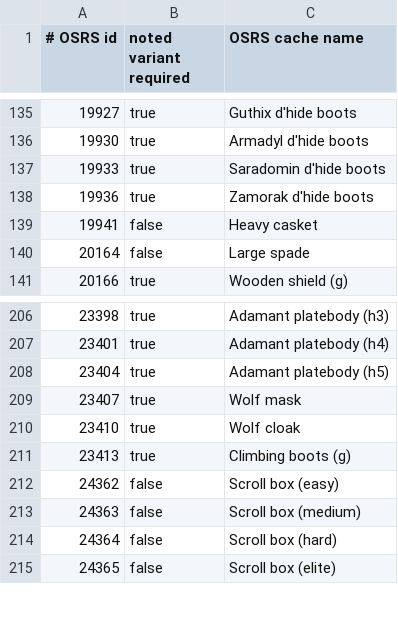
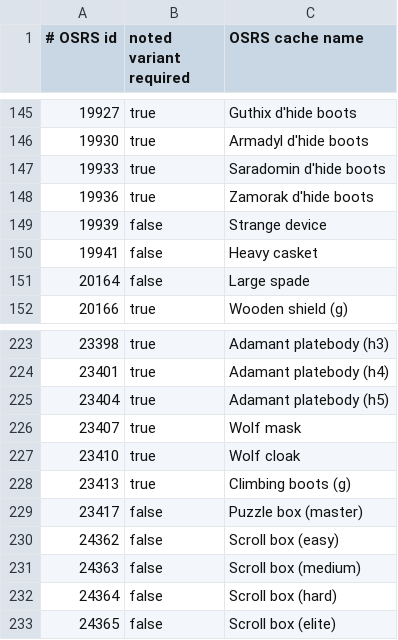
Before and after one commit to Meneerstink/game, a TSV file: data/cfg/clue/import-items.tsv, drawn as a sheet; only a part is shown, gaps mark what is left out; the diff covers the shown part only.

```diff
--- a/data/cfg/clue/import-items.tsv
+++ b/data/cfg/clue/import-items.tsv
@@ -138,2 +148,3 @@
 19936	true	Zamorak d'hide boots
+19939	false	Strange device
 19941	false	Heavy casket
@@ -211,2 +228,3 @@
 23413	true	Climbing boots (g)
+23417	false	Puzzle box (master)
 24362	false	Scroll box (easy)
```
Also changed, not shown: 16 added rows elsewhere in this file, docs/CLUE/ITEM-PREFLIGHT.tsv, 9 other files.
